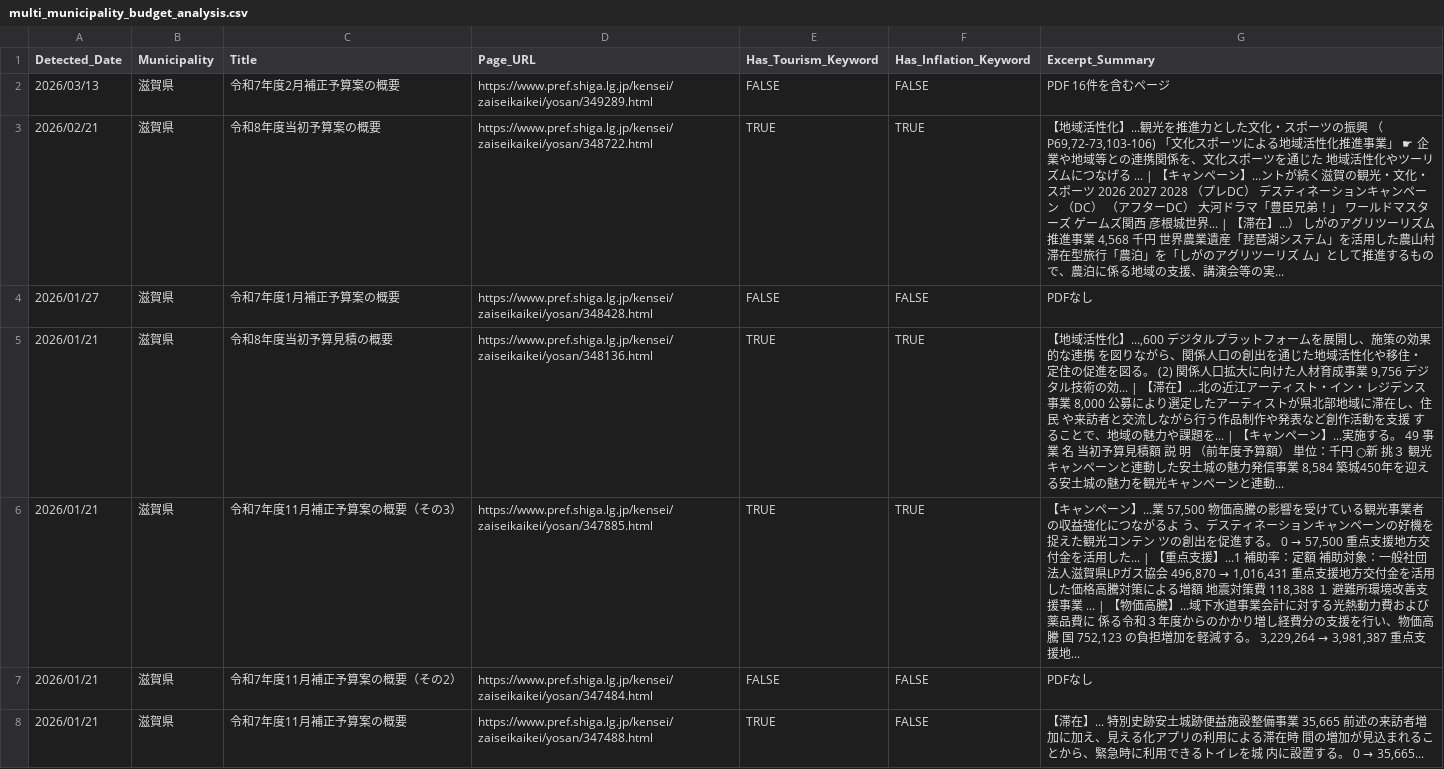
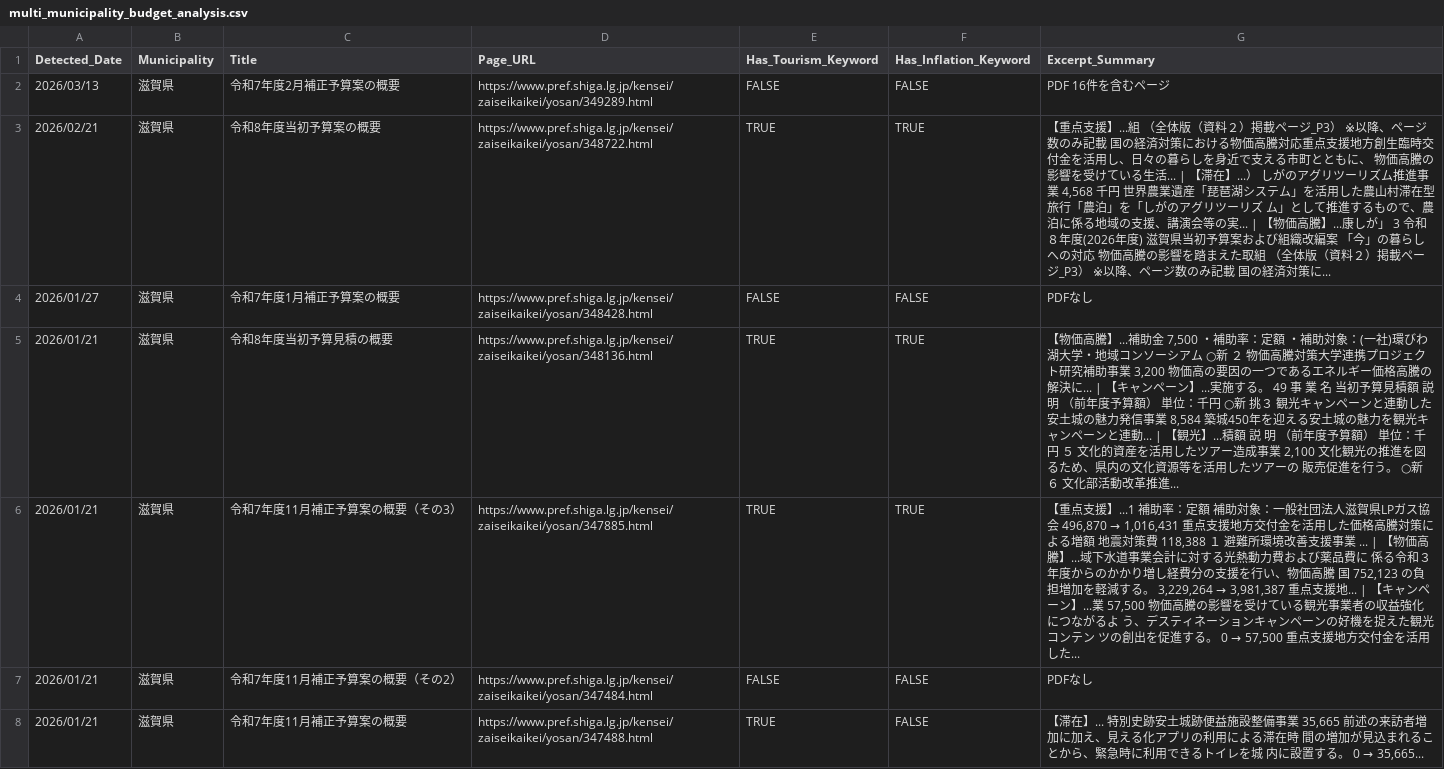
Before and after one commit to 127ytko/kanko-budget, a CSV file: multi_municipality_budget_analysis.csv, drawn as a sheet; only a part is shown; the diff covers the shown part only.

```diff
--- a/multi_municipality_budget_analysis.csv
+++ b/multi_municipality_budget_analysis.csv
@@ -2,6 +2,6 @@
 2026/03/13,滋賀県,令和7年度2月補正予算案の概要,https://www.pref.shiga.lg.jp/kensei/zaiseikaikei/yosan/349289.html,FALSE,FALSE,PDF 16件を含むページ
-2026/02/21,滋賀県,令和8年度当初予算案の概要,https://www.pref.shiga.lg.jp/kensei/zaiseikaikei/yosan/348722.html,TRUE,TRUE,"【地域活性化】...観光を推進力とした文化・スポーツの振興 （P69,72-73,103-106) 「文化スポーツによる地域活性化推進事業」 ☛ 企業や地域等との連携関係を、文化スポーツを通じた 地域活性化やツーリズムにつなげる ... | 【キャンペーン】...ントが続く滋賀の観光・文化・スポーツ 2026 2027 2028 （プレDC） デスティネーションキャンペーン （DC） （アフターDC） 大河ドラマ「豊臣兄弟！」 ワールドマスターズ ゲームズ関西 彦根城世界... | 【滞在】...） しがのアグリツーリズム推進事業 4,568 千円 世界農業遺産「琵琶湖システム」を活用した農山村滞在型旅行「農泊」を「しがのアグリツーリズ ム」として推進するもので、農泊に係る地域の支援、講演会等の実..."
+2026/02/21,滋賀県,令和8年度当初予算案の概要,https://www.pref.shiga.lg.jp/kensei/zaiseikaikei/yosan/348722.html,TRUE,TRUE,"【重点支援】...組 （全体版（資料２）掲載ページ_P3） ※以降、ページ数のみ記載 国の経済対策における物価高騰対応重点支援地方創生臨時交付金を活用し、日々の暮らしを身近で支える市町とともに、 物価高騰の影響を受けている生活... | 【滞在】...） しがのアグリツーリズム推進事業 4,568 千円 世界農業遺産「琵琶湖システム」を活用した農山村滞在型旅行「農泊」を「しがのアグリツーリズ ム」として推進するもので、農泊に係る地域の支援、講演会等の実... | 【物価高騰】...康しが」 3 令和８年度(2026年度) 滋賀県当初予算案および組織改編案 「今」の暮らしへの対応 物価高騰の影響を踏まえた取組 （全体版（資料２）掲載ページ_P3） ※以降、ページ数のみ記載 国の経済対策に..."
 2026/01/27,滋賀県,令和7年度1月補正予算案の概要,https://www.pref.shiga.lg.jp/kensei/zaiseikaikei/yosan/348428.html,FALSE,FALSE,PDFなし
-2026/01/21,滋賀県,令和8年度当初予算見積の概要,https://www.pref.shiga.lg.jp/kensei/zaiseikaikei/yosan/348136.html,TRUE,TRUE,"【地域活性化】...,600 デジタルプラットフォームを展開し、施策の効果的な連携 を図りながら、関係人口の創出を通じた地域活性化や移住・ 定住の促進を図る。 (2) 関係人口拡大に向けた人材育成事業 9,756 デジタル技術の効... | 【滞在】...北の近江アーティスト・イン・レジデンス事業 8,000 公募により選定したアーティストが県北部地域に滞在し、住民 や来訪者と交流しながら行う作品制作や発表など創作活動を支援 することで、地域の魅力や課題を... | 【キャンペーン】...実施する。 49 事 業 名 当初予算見積額 説 明 （前年度予算額） 単位：千円 ○新 挑３ 観光キャンペーンと連動した安土城の魅力発信事業 8,584 築城450年を迎える安土城の魅力を観光キャンペーンと連動..."
-2026/01/21,滋賀県,令和7年度11月補正予算案の概要（その3）,https://www.pref.shiga.lg.jp/kensei/zaiseikaikei/yosan/347885.html,TRUE,TRUE,"【キャンペーン】...業 57,500 物価高騰の影響を受けている観光事業者の収益強化につながるよ う、デスティネーションキャンペーンの好機を捉えた観光コンテン ツの創出を促進する。 0 → 57,500 重点支援地方交付金を活用した... | 【重点支援】...1 補助率：定額 補助対象：一般社団法人滋賀県LPガス協会 496,870 → 1,016,431 重点支援地方交付金を活用した価格高騰対策による増額 地震対策費 118,388 １ 避難所環境改善支援事業 ... | 【物価高騰】...域下水道事業会計に対する光熱動力費および薬品費に 係る令和３年度からのかかり増し経費分の支援を行い、物価高騰 国 752,123 の負担増加を軽減する。 3,229,264 → 3,981,387 重点支援地..."
+2026/01/21,滋賀県,令和8年度当初予算見積の概要,https://www.pref.shiga.lg.jp/kensei/zaiseikaikei/yosan/348136.html,TRUE,TRUE,"【物価高騰】...補助金 7,500 ・補助率：定額 ・補助対象：(一社)環びわ湖大学・地域コンソーシアム ○新 ２ 物価高騰対策大学連携プロジェクト研究補助事業 3,200 物価高の要因の一つであるエネルギー価格高騰の解決に... | 【キャンペーン】...実施する。 49 事 業 名 当初予算見積額 説 明 （前年度予算額） 単位：千円 ○新 挑３ 観光キャンペーンと連動した安土城の魅力発信事業 8,584 築城450年を迎える安土城の魅力を観光キャンペーンと連動... | 【観光】...積額 説 明 （前年度予算額） 単位：千円 ５ 文化的資産を活用したツアー造成事業 2,100 文化観光の推進を図るため、県内の文化資源等を活用したツアーの 販売促進を行う。 ○新 ６ 文化部活動改革推進..."
+2026/01/21,滋賀県,令和7年度11月補正予算案の概要（その3）,https://www.pref.shiga.lg.jp/kensei/zaiseikaikei/yosan/347885.html,TRUE,TRUE,"【重点支援】...1 補助率：定額 補助対象：一般社団法人滋賀県LPガス協会 496,870 → 1,016,431 重点支援地方交付金を活用した価格高騰対策による増額 地震対策費 118,388 １ 避難所環境改善支援事業 ... | 【物価高騰】...域下水道事業会計に対する光熱動力費および薬品費に 係る令和３年度からのかかり増し経費分の支援を行い、物価高騰 国 752,123 の負担増加を軽減する。 3,229,264 → 3,981,387 重点支援地... | 【キャンペーン】...業 57,500 物価高騰の影響を受けている観光事業者の収益強化につながるよ う、デスティネーションキャンペーンの好機を捉えた観光コンテン ツの創出を促進する。 0 → 57,500 重点支援地方交付金を活用した..."
 2026/01/21,滋賀県,令和7年度11月補正予算案の概要（その2）,https://www.pref.shiga.lg.jp/kensei/zaiseikaikei/yosan/347484.html,FALSE,FALSE,PDFなし
```
Also changed, not shown: 46 edited cells elsewhere in this file, 2 other files.
